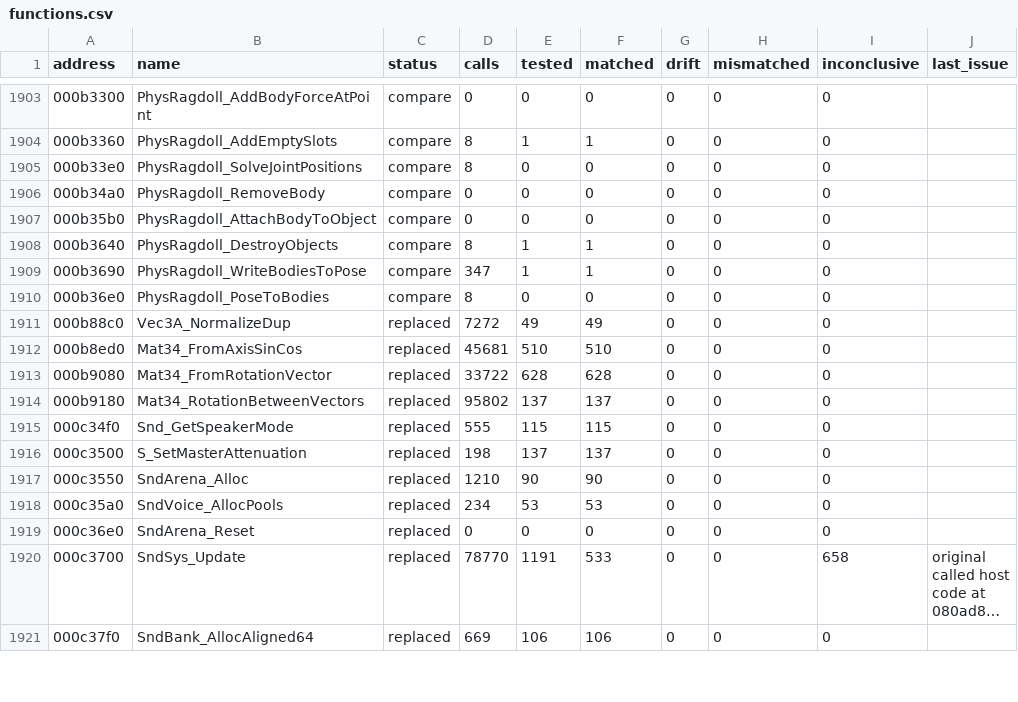
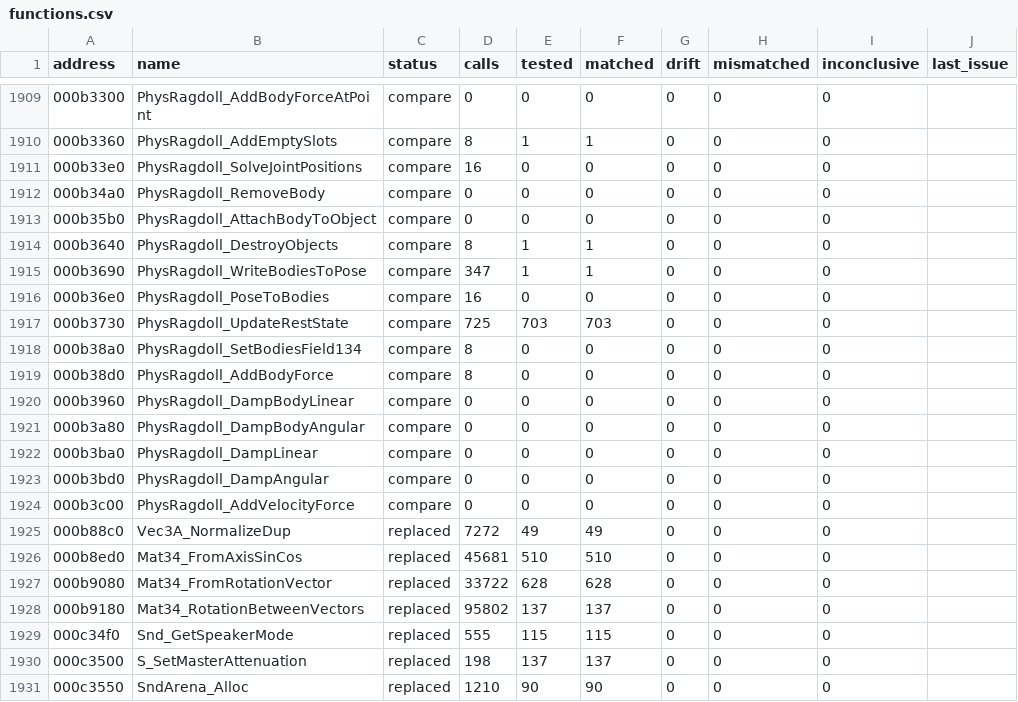
Before and after one commit to SmokeDoggy044/CoD2-BRO-Native-Loader, a CSV file: tools/data/functions.csv, drawn as a sheet; only a part is shown, gaps mark what is left out; the shorter side is filled out with more unchanged rows; long unchanged cells end in …; the diff covers the shown part only.

```diff
--- a/tools/data/functions.csv
+++ b/tools/data/functions.csv
@@ -1904,3 +1910,3 @@ address,name,status,calls,tested,matched,drift,mismatched,inconclusive,last_issu
 000b3360,PhysRagdoll_AddEmptySlots,compare,8,1,1,0,0,0,""
-000b33e0,PhysRagdoll_SolveJointPositions,compare,8,0,0,0,0,0,""
+000b33e0,PhysRagdoll_SolveJointPositions,compare,16,0,0,0,0,0,""
 000b34a0,PhysRagdoll_RemoveBody,compare,0,0,0,0,0,0,""
@@ -1909,3 +1915,11 @@ address,name,status,calls,tested,matched,drift,mismatched,inconclusive,last_issu
 000b3690,PhysRagdoll_WriteBodiesToPose,compare,347,1,1,0,0,0,""
-000b36e0,PhysRagdoll_PoseToBodies,compare,8,0,0,0,0,0,""
+000b36e0,PhysRagdoll_PoseToBodies,compare,16,0,0,0,0,0,""
+000b3730,PhysRagdoll_UpdateRestState,compare,725,703,703,0,0,0,""
+000b38a0,PhysRagdoll_SetBodiesField134,compare,8,0,0,0,0,0,""
+000b38d0,PhysRagdoll_AddBodyForce,compare,8,0,0,0,0,0,""
+000b3960,PhysRagdoll_DampBodyLinear,compare,0,0,0,0,0,0,""
+000b3a80,PhysRagdoll_DampBodyAngular,compare,0,0,0,0,0,0,""
+000b3ba0,PhysRagdoll_DampLinear,compare,0,0,0,0,0,0,""
+000b3bd0,PhysRagdoll_DampAngular,compare,0,0,0,0,0,0,""
+000b3c00,PhysRagdoll_AddVelocityForce,compare,0,0,0,0,0,0,""
 000b88c0,Vec3A_NormalizeDup,replaced,7272,49,49,0,0,0,""
```
Also changed, not shown: 6 added rows and 5 edited cells elsewhere in this file, 5 other files.
